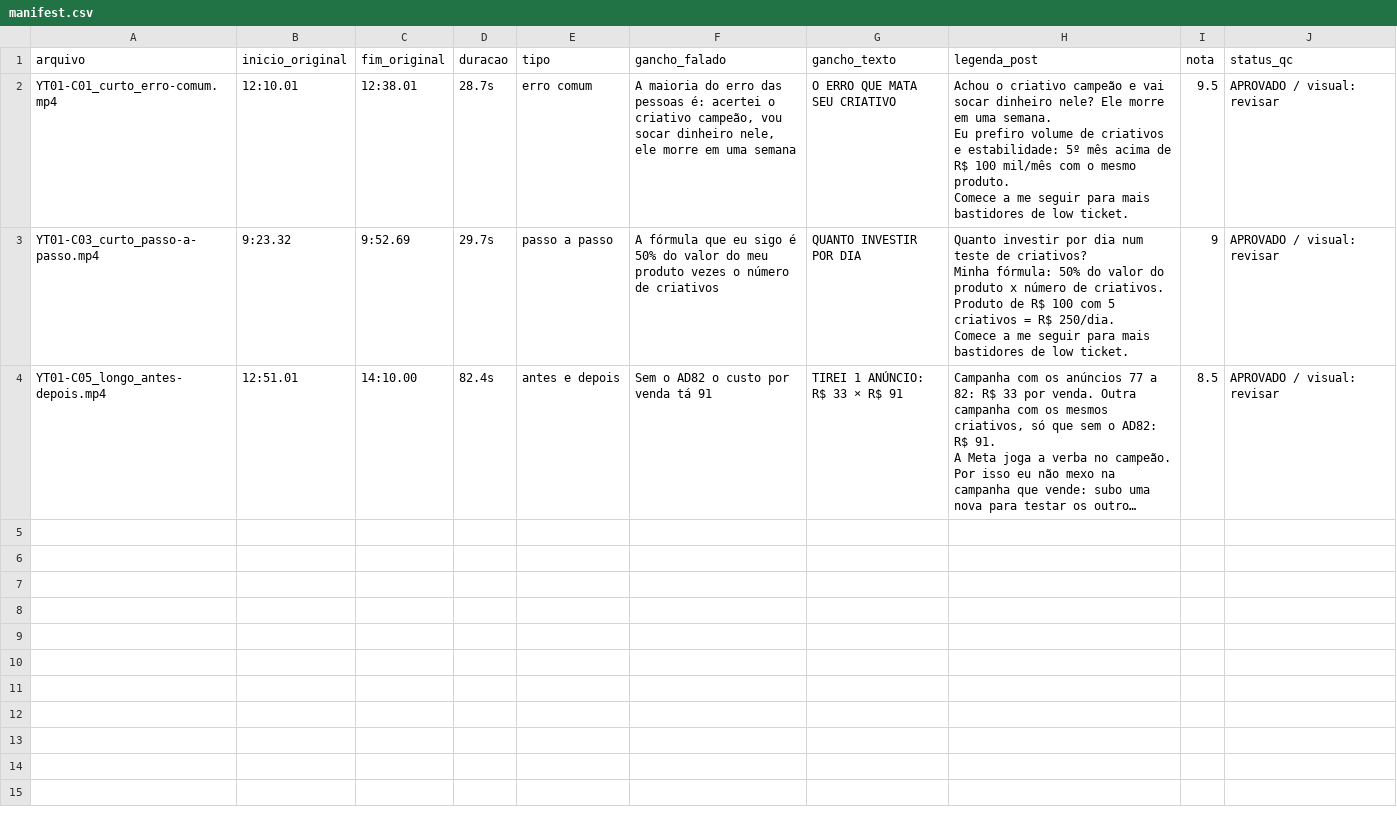
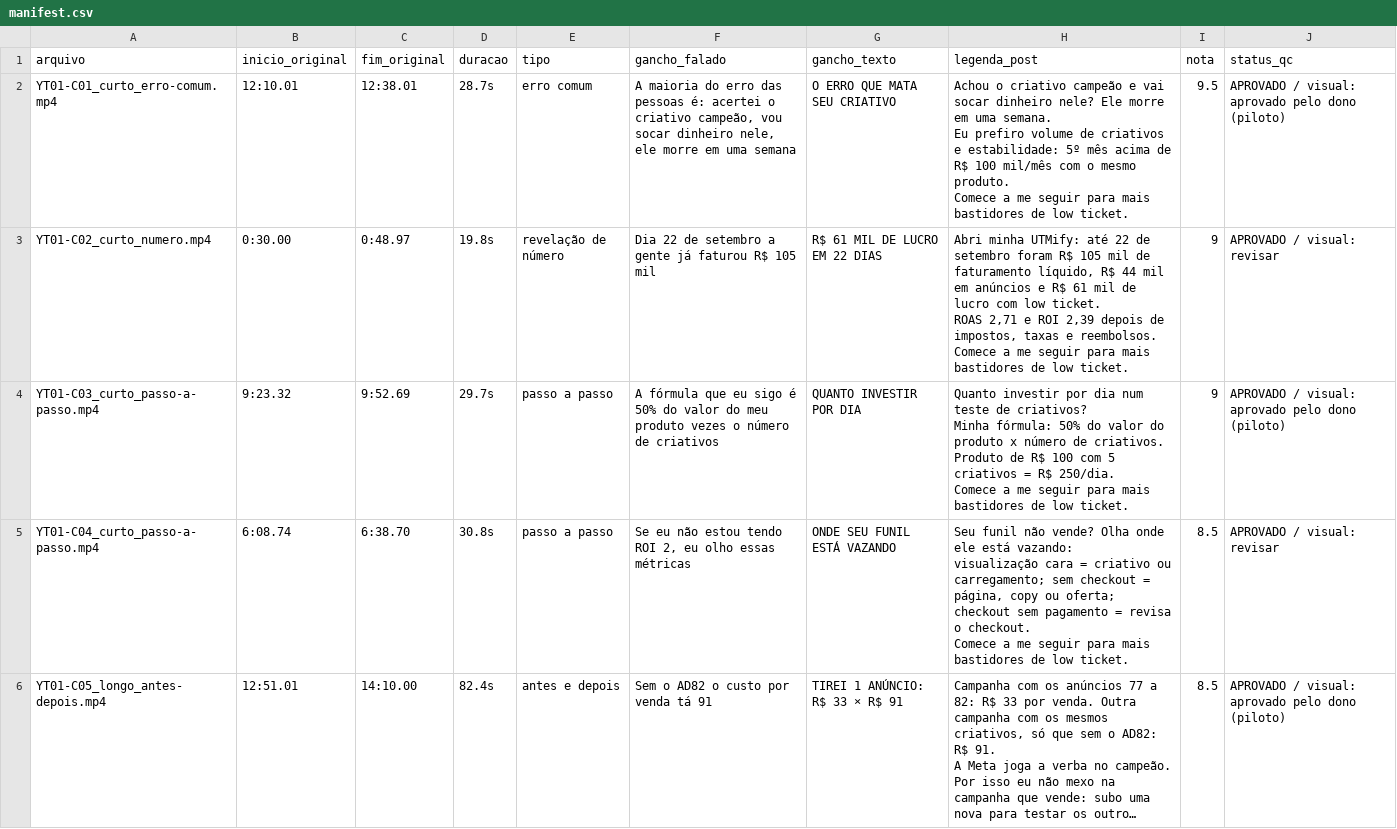
Before and after one commit to GuilhermoPressi/Ana-Corso, a CSV file: cortes/export/manifest.csv, drawn as a sheet; only a part is shown; long unchanged cells end in …; addresses are those after the commit; ↵ is a line break in a cell; the diff covers the shown part only; the diff names each change by its address in the sheet, - before the commit and + after, or states it on an @@ line.

```diff
--- a/cortes/export/manifest.csv
+++ b/cortes/export/manifest.csv
-J2 (status_qc): APROVADO / visual: revisar
+J2 (status_qc): APROVADO / visual: aprovado pelo dono (piloto)
+row 3: YT01-C02_curto_numero.mp4 | 0:30.00 | 0:48.97 | 19.8s | revelação de número | Dia 22 de setembro a gente já faturou R$ 105 mil | R$ 61 MIL DE LUCRO EM 22 DIAS | Abri minha UTMify: até 22 de setembro foram R$ 105 mil de faturamento líquido, R$ 44 mil em anúncios e R$ 61 mil de lucro com low ticket. ↵ ROAS 2,71 e ROI 2,39 depois de impostos, taxas e reembolsos. ↵ Comece a me seguir para mais bastidores de low ticket. | 9 | APROVADO / visual: revisar
-J4 (status_qc): APROVADO / visual: revisar
+J4 (status_qc): APROVADO / visual: aprovado pelo dono (piloto)
+row 5: YT01-C04_curto_passo-a-passo.mp4 | 6:08.74 | 6:38.70 | 30.8s | passo a passo | Se eu não estou tendo ROI 2, eu olho essas métricas | ONDE SEU FUNIL ESTÁ VAZANDO | Seu funil não vende? Olha onde ele está vazando: ↵ visualização cara = criativo ou carregamento; sem checkout = página, copy ou oferta; checkout sem pagamento = revisa o checkout. ↵ Comece a me seguir para mais bastidores de low ticket. | 8.5 | APROVADO / visual: revisar
-J6 (status_qc): APROVADO / visual: revisar
+J6 (status_qc): APROVADO / visual: aprovado pelo dono (piloto)
```
Also changed, not shown: 12 added rows elsewhere in this file, 21 other files.
